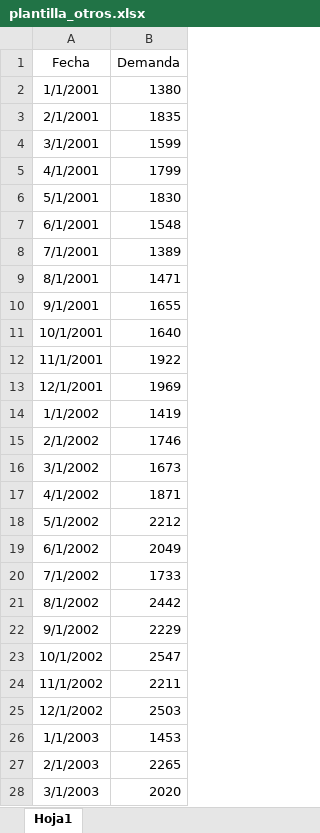
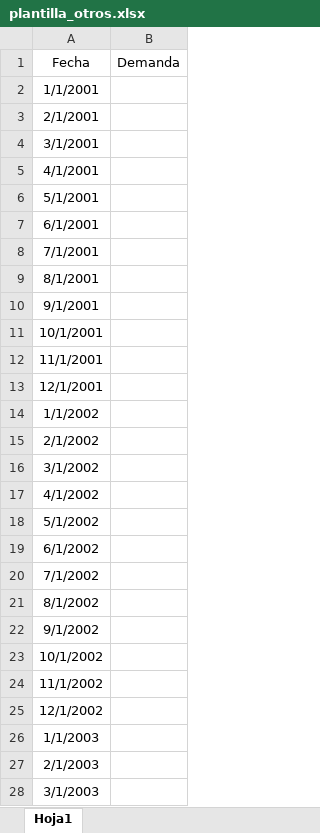
Before and after one commit to Analiticadatosiy/Pronosticos, an Excel workbook: plantilla_otros.xlsx, sheet Hoja1, drawn as a sheet; only a part is shown; values as stored, in another font and other column widths than the file's, no borders; the diff covers the shown part only; the diff names each change by its address in the sheet, - before the commit and + after, or states it on an @@ line.

Commit message:
plantillas vacias y cambios input fecha

```diff
--- a/plantilla_otros.xlsx (sheet Hoja1)
+++ b/plantilla_otros.xlsx (sheet Hoja1)
-B2 (Demanda): 1380
+B2 (Demanda): (empty)
-B3 (Demanda): 1835
+B3 (Demanda): (empty)
-B4 (Demanda): 1599
+B4 (Demanda): (empty)
-B5 (Demanda): 1799
+B5 (Demanda): (empty)
-B6 (Demanda): 1830
+B6 (Demanda): (empty)
-B7 (Demanda): 1548
+B7 (Demanda): (empty)
-B8 (Demanda): 1389
+B8 (Demanda): (empty)
-B9 (Demanda): 1471
+B9 (Demanda): (empty)
-B10 (Demanda): 1655
+B10 (Demanda): (empty)
-B11 (Demanda): 1640
+B11 (Demanda): (empty)
-B12 (Demanda): 1922
+B12 (Demanda): (empty)
-B13 (Demanda): 1969
+B13 (Demanda): (empty)
-B14 (Demanda): 1419
+B14 (Demanda): (empty)
-B15 (Demanda): 1746
+B15 (Demanda): (empty)
-B16 (Demanda): 1673
+B16 (Demanda): (empty)
-B17 (Demanda): 1871
+B17 (Demanda): (empty)
-B18 (Demanda): 2212
+B18 (Demanda): (empty)
-B19 (Demanda): 2049
+B19 (Demanda): (empty)
-B20 (Demanda): 1733
+B20 (Demanda): (empty)
-B21 (Demanda): 2442
+B21 (Demanda): (empty)
-B22 (Demanda): 2229
+B22 (Demanda): (empty)
-B23 (Demanda): 2547
+B23 (Demanda): (empty)
-B24 (Demanda): 2211
+B24 (Demanda): (empty)
-B25 (Demanda): 2503
+B25 (Demanda): (empty)
-B26 (Demanda): 1453
+B26 (Demanda): (empty)
-B27 (Demanda): 2265
+B27 (Demanda): (empty)
-B28 (Demanda): 2020
+B28 (Demanda): (empty)
```
Also changed, not shown: 217 edited cells elsewhere in this sheet, plantilla_lote.xlsx, plantilla_lote_r_mercado.xlsx, 2 other files.
